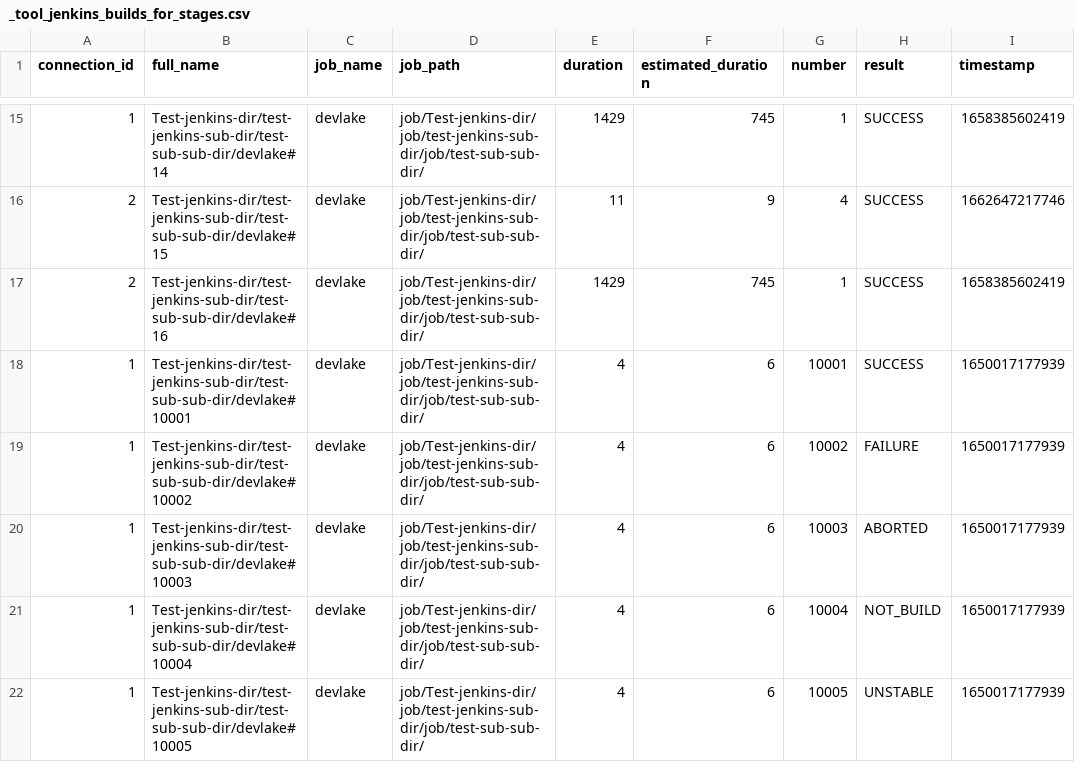
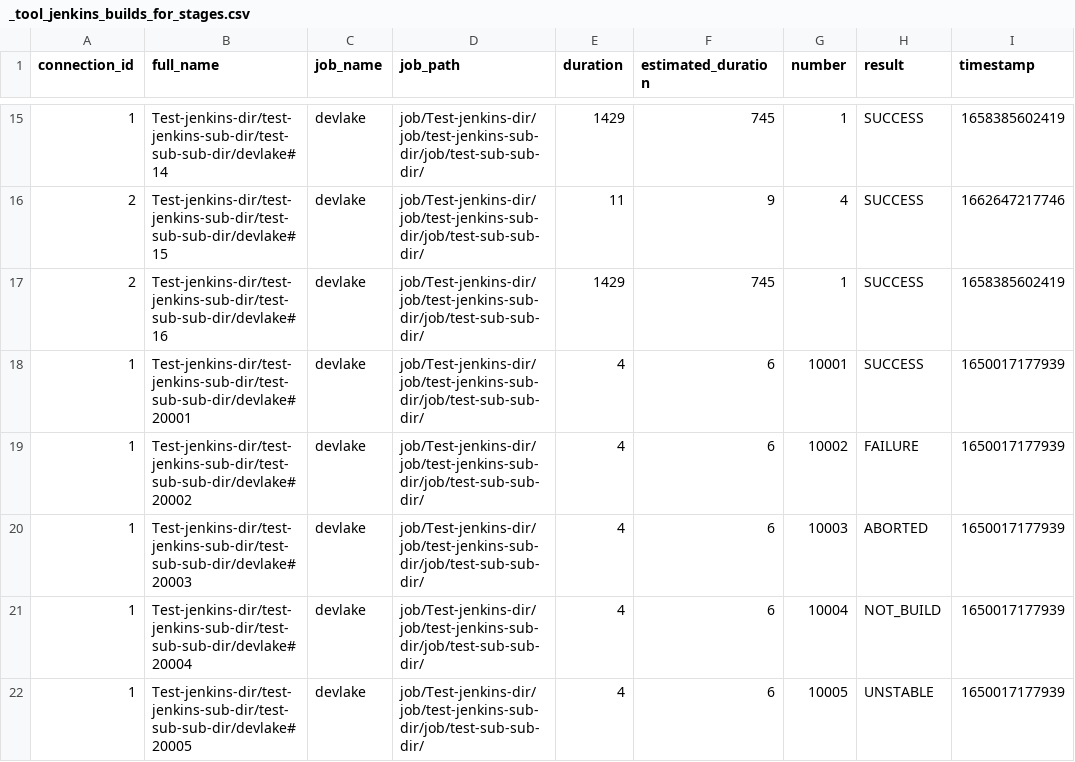
Before and after one commit to apache/incubator-devlake, a CSV file: backend/plugins/jenkins/e2e/raw_tables/_tool_jenkins_builds_for_stages.csv, drawn as a sheet; only a part is shown, gaps mark what is left out; the diff names each change by its address in the sheet, - before the commit and + after, or states it on an @@ line.

```diff
--- a/backend/plugins/jenkins/e2e/raw_tables/_tool_jenkins_builds_for_stages.csv
+++ b/backend/plugins/jenkins/e2e/raw_tables/_tool_jenkins_builds_for_stages.csv
-B18 (full_name): Test-jenkins-dir/test-jenkins-sub-dir/test-sub-sub-dir/devlake#10001
+B18 (full_name): Test-jenkins-dir/test-jenkins-sub-dir/test-sub-sub-dir/devlake#20001
-B19 (full_name): Test-jenkins-dir/test-jenkins-sub-dir/test-sub-sub-dir/devlake#10002
+B19 (full_name): Test-jenkins-dir/test-jenkins-sub-dir/test-sub-sub-dir/devlake#20002
-B20 (full_name): Test-jenkins-dir/test-jenkins-sub-dir/test-sub-sub-dir/devlake#10003
+B20 (full_name): Test-jenkins-dir/test-jenkins-sub-dir/test-sub-sub-dir/devlake#20003
-B21 (full_name): Test-jenkins-dir/test-jenkins-sub-dir/test-sub-sub-dir/devlake#10004
+B21 (full_name): Test-jenkins-dir/test-jenkins-sub-dir/test-sub-sub-dir/devlake#20004
-B22 (full_name): Test-jenkins-dir/test-jenkins-sub-dir/test-sub-sub-dir/devlake#10005
+B22 (full_name): Test-jenkins-dir/test-jenkins-sub-dir/test-sub-sub-dir/devlake#20005
```
Also changed, not shown: backend/plugins/jenkins/e2e/raw_tables/_raw_jenkins_api_builds.csv, backend/plugins/jenkins/e2e/snapshot_tables/cicd_tasks_after_stages.csv, 1 other file.
